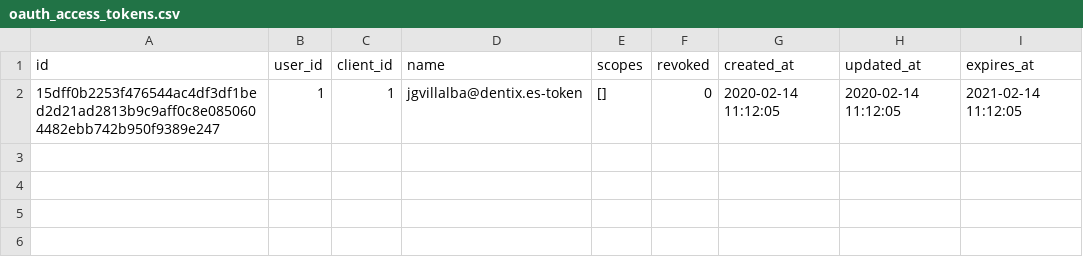
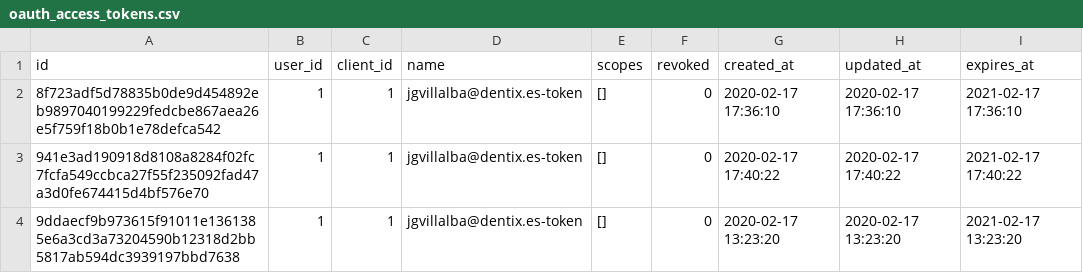
Before and after one commit to storagekid/miDentix, a CSV file: database/seeds/csvs/oauth_access_tokens.csv, drawn as a sheet.

Commit message:
Database update

```diff
--- a/database/seeds/csvs/oauth_access_tokens.csv
+++ b/database/seeds/csvs/oauth_access_tokens.csv
@@ -1,2 +1,4 @@
 "id",user_id,client_id,"name","scopes",revoked,"created_at","updated_at","expires_at"
-"15dff0b2253f476544ac4df3df1bed2d21ad2813b9c9aff0c8e0850604482ebb742b950f9389e247",1,1,"jgvillalba@dentix.es-token","[]",0,"2020-02-14 11:12:05","2020-02-14 11:12:05","2021-02-14 11:12:05"
+"8f723adf5d78835b0de9d454892eb9897040199229fedcbe867aea26e5f759f18b0b1e78defca542",1,1,"jgvillalba@dentix.es-token","[]",0,"2020-02-17 17:36:10","2020-02-17 17:36:10","2021-02-17 17:36:10"
+"941e3ad190918d8108a8284f02fc7fcfa549ccbca27f55f235092fad47a3d0fe674415d4bf576e70",1,1,"jgvillalba@dentix.es-token","[]",0,"2020-02-17 17:40:22","2020-02-17 17:40:22","2021-02-17 17:40:22"
+"9ddaecf9b973615f91011e1361385e6a3cd3a73204590b12318d2bb5817ab594dc3939197bbd7638",1,1,"jgvillalba@dentix.es-token","[]",0,"2020-02-17 13:23:20","2020-02-17 13:23:20","2021-02-17 13:23:20"
```
Also changed, not shown: database/seeds/csvs/menu_item_groups.csv, database/seeds/csvs/menu_items.csv, 8 other files.
